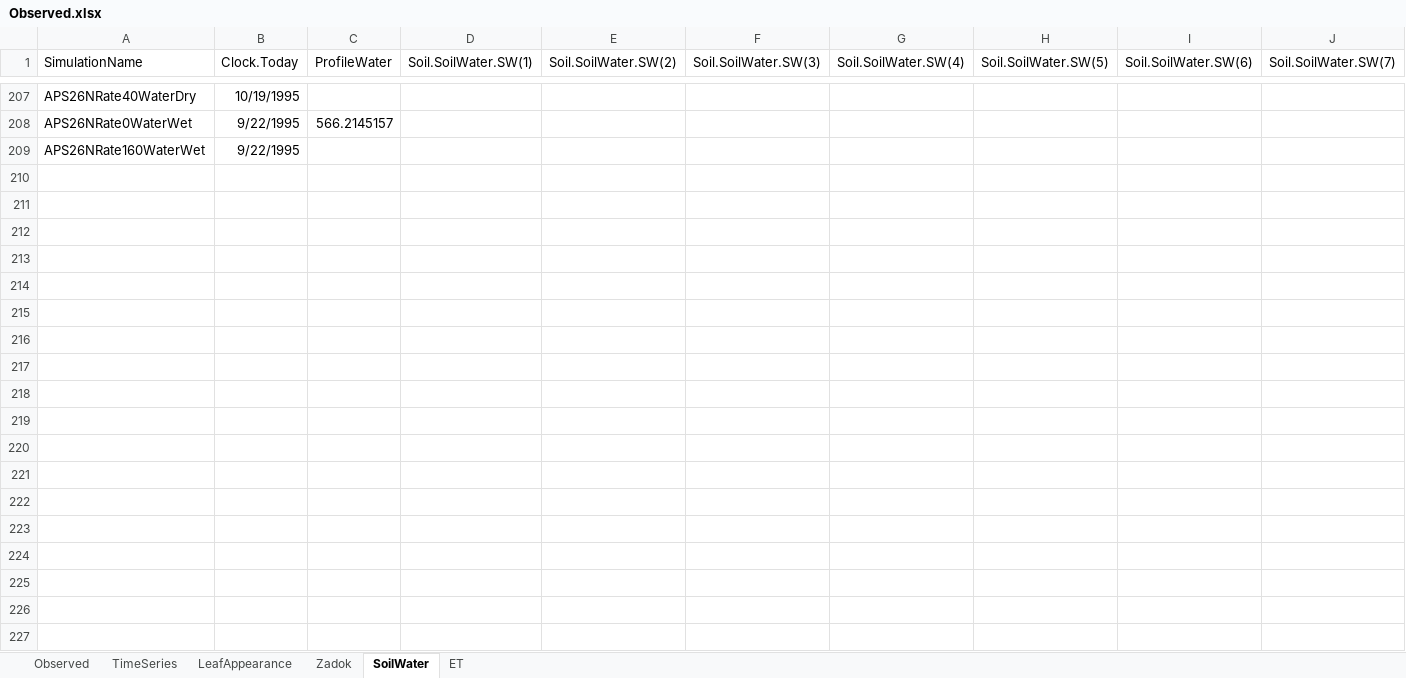
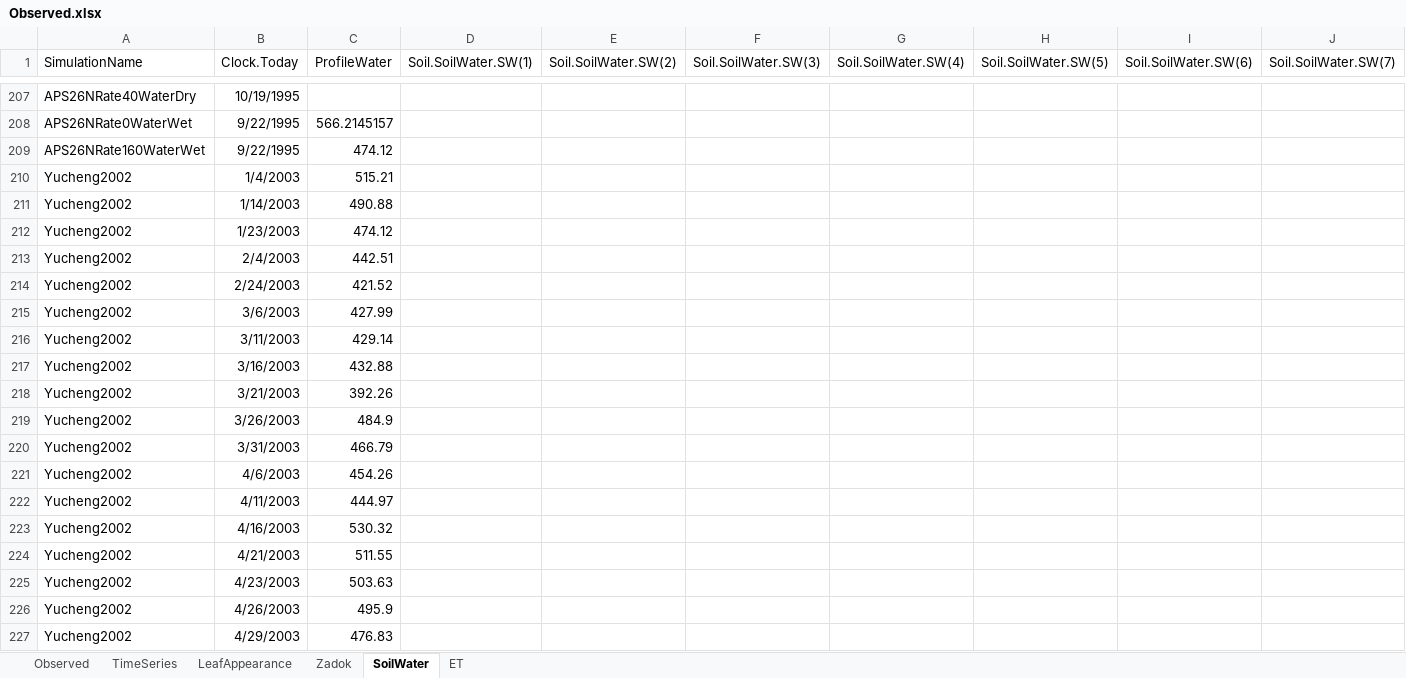
Before and after one commit to APSIMInitiative/ApsimX, an Excel workbook: Prototypes/Wheat/Observed.xlsx, sheet SoilWater, drawn as a sheet; only a part is shown, gaps mark what is left out; values as stored, in another font and other column widths than the file's, no borders; rows hold the shown columns only; the diff covers the shown part only; the diff names each change by its address in the sheet, - before the commit and + after, or states it on an @@ line.

Commit message:
added china flux data

```diff
--- a/Prototypes/Wheat/Observed.xlsx (sheet SoilWater)
+++ b/Prototypes/Wheat/Observed.xlsx (sheet SoilWater)
-C209 (ProfileWater): (empty)
+C209 (ProfileWater): 474.12
+row 210: Yucheng2002 | 1/4/2003 | 515.21
+row 211: Yucheng2002 | 1/14/2003 | 490.88
+row 212: Yucheng2002 | 1/23/2003 | 474.12
+row 213: Yucheng2002 | 2/4/2003 | 442.51
+row 214: Yucheng2002 | 2/24/2003 | 421.52
+row 215: Yucheng2002 | 3/6/2003 | 427.99
+row 216: Yucheng2002 | 3/11/2003 | 429.14
+row 217: Yucheng2002 | 3/16/2003 | 432.88
+row 218: Yucheng2002 | 3/21/2003 | 392.26
+row 219: Yucheng2002 | 3/26/2003 | 484.9
+row 220: Yucheng2002 | 3/31/2003 | 466.79
+row 221: Yucheng2002 | 4/6/2003 | 454.26
+row 222: Yucheng2002 | 4/11/2003 | 444.97
+row 223: Yucheng2002 | 4/16/2003 | 530.32
+row 224: Yucheng2002 | 4/21/2003 | 511.55
+row 225: Yucheng2002 | 4/23/2003 | 503.63
+row 226: Yucheng2002 | 4/26/2003 | 495.9
+row 227: Yucheng2002 | 4/29/2003 | 476.83
```
Also changed, not shown: 132 added rows elsewhere in this sheet, charts or pictures, 1 other file.
